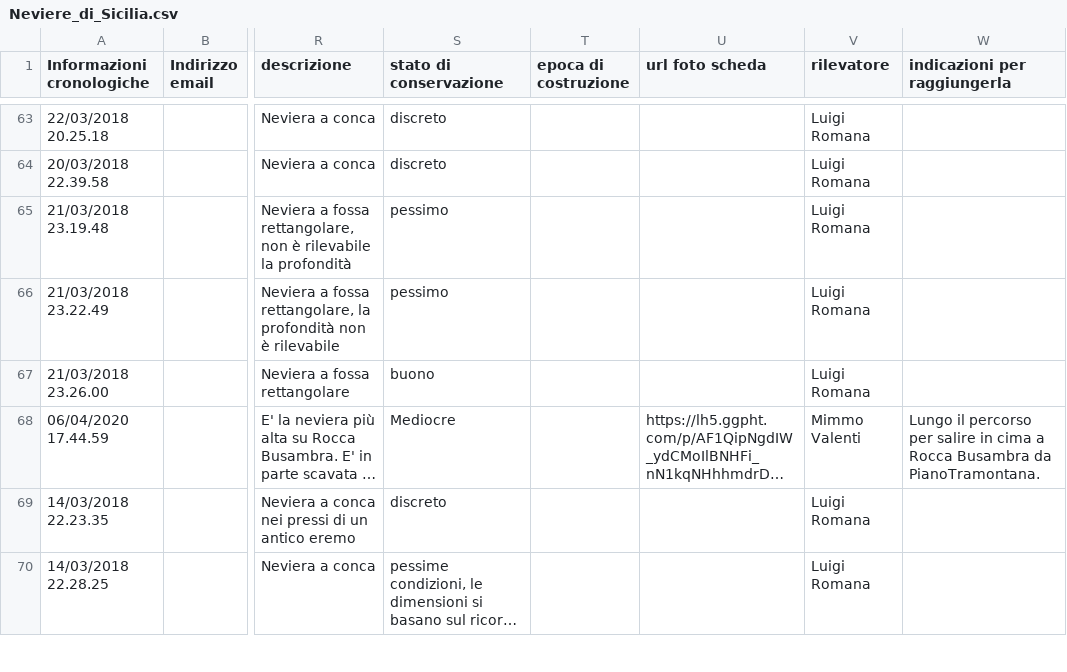
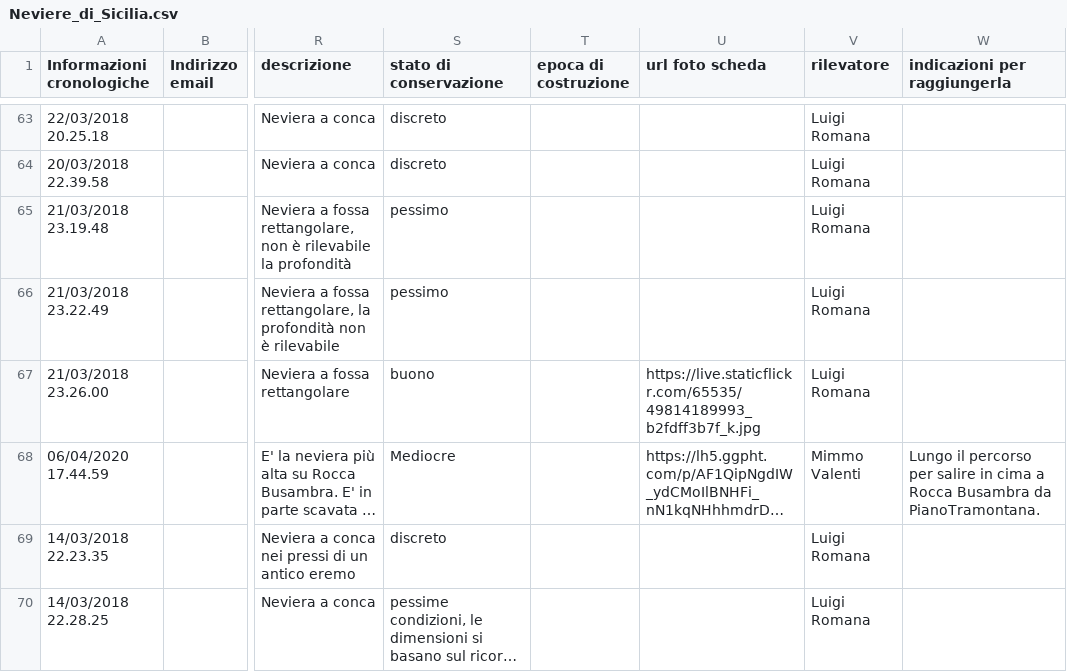
Before and after one commit to NeviereDiSicilia/nevieredisicilia.github.io, a CSV file: neviere/Neviere_di_Sicilia.csv, drawn as a sheet; only a part is shown, gaps mark what is left out; long unchanged cells end in …; the diff names each change by its address in the sheet, - before the commit and + after, or states it on an @@ line.

Commit message:
Update Neviere_di_Sicilia.csv

```diff
--- a/neviere/Neviere_di_Sicilia.csv
+++ b/neviere/Neviere_di_Sicilia.csv
-U67 (url foto scheda): (empty)
+U67 (url foto scheda): https://live.staticflickr.com/65535/49814189993_b2fdff3b7f_k.jpg
```
